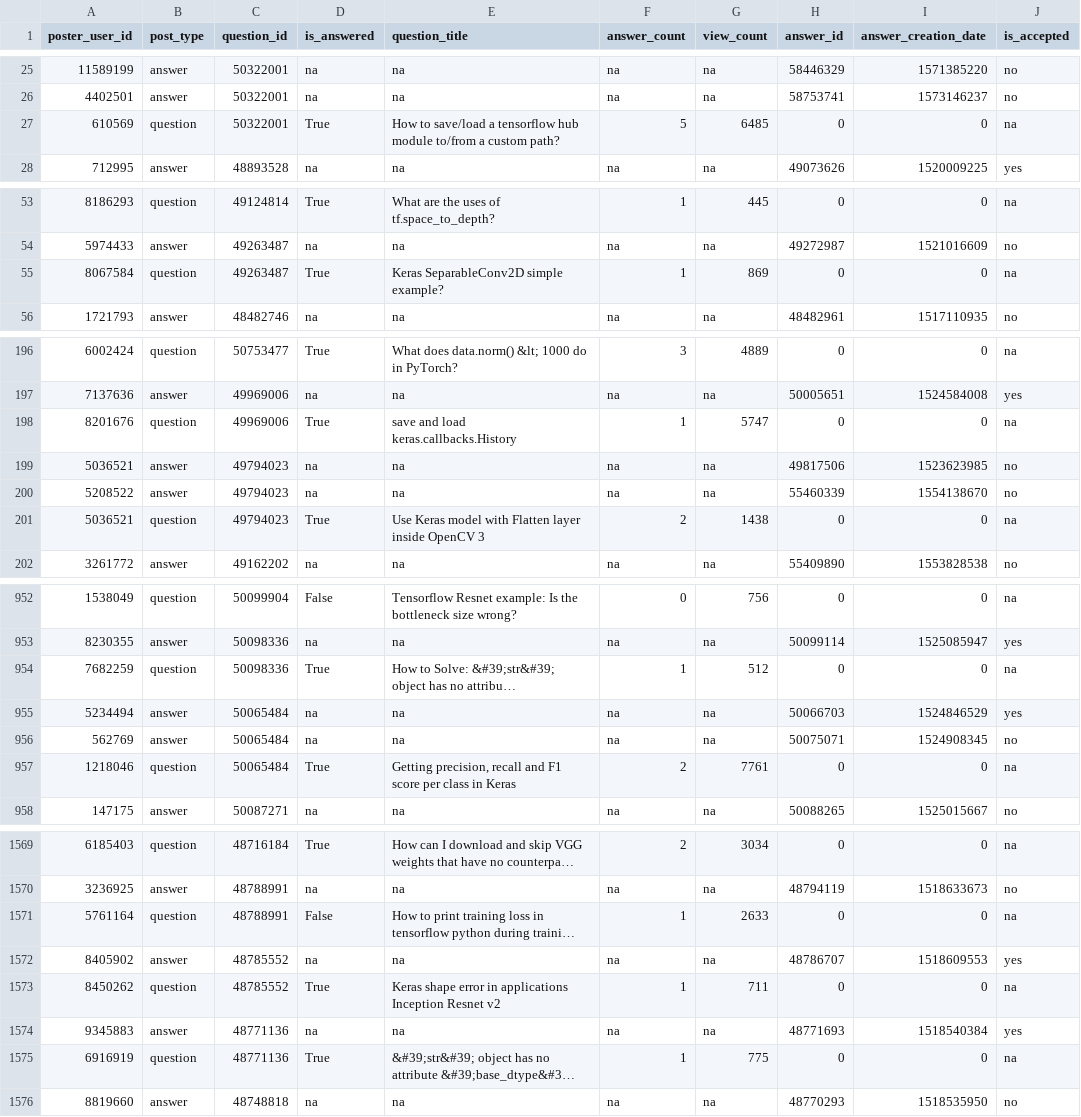
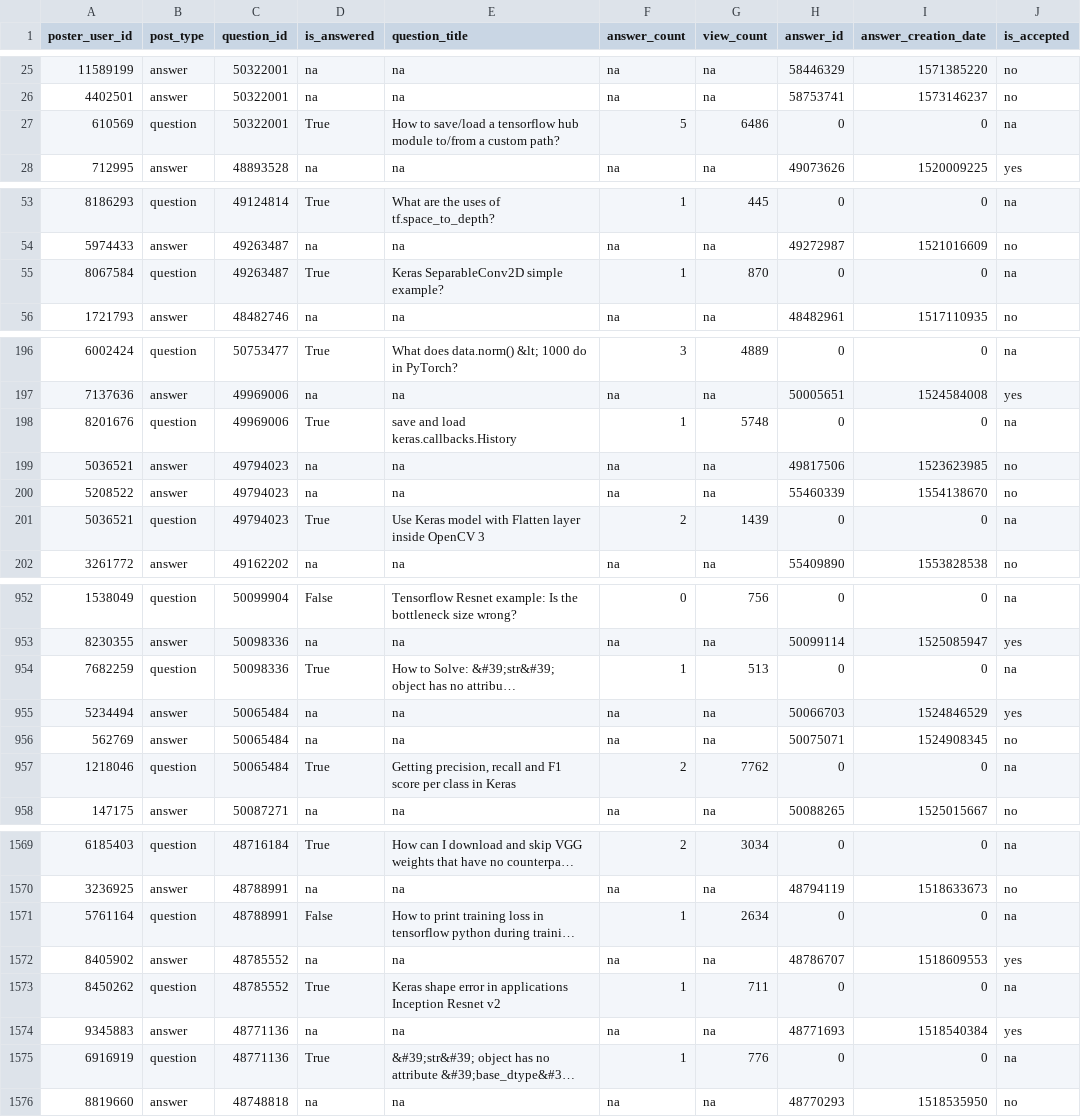
Before and after one commit to RahulChona11091991/7200Assignment1, a TSV file: data/allPosts.tsv, drawn as a sheet; only a part is shown, gaps mark what is left out; long unchanged cells end in …; the diff covers the shown part only; the diff names each change by its address in the sheet, - before the commit and + after, or states it on an @@ line.

```diff
--- a/data/allPosts.tsv
+++ b/data/allPosts.tsv
-G27 (view_count): 6485
+G27 (view_count): 6486
-G55 (view_count): 869
+G55 (view_count): 870
-G198 (view_count): 5747
+G198 (view_count): 5748
-G201 (view_count): 1438
+G201 (view_count): 1439
-G954 (view_count): 512
+G954 (view_count): 513
-G957 (view_count): 7761
+G957 (view_count): 7762
-G1571 (view_count): 2633
+G1571 (view_count): 2634
-G1575 (view_count): 775
+G1575 (view_count): 776
```
Also changed, not shown: 23 edited cells elsewhere in this file, data/4-VBEN.tsv, data/RANKS.tsv, 2 other files.
